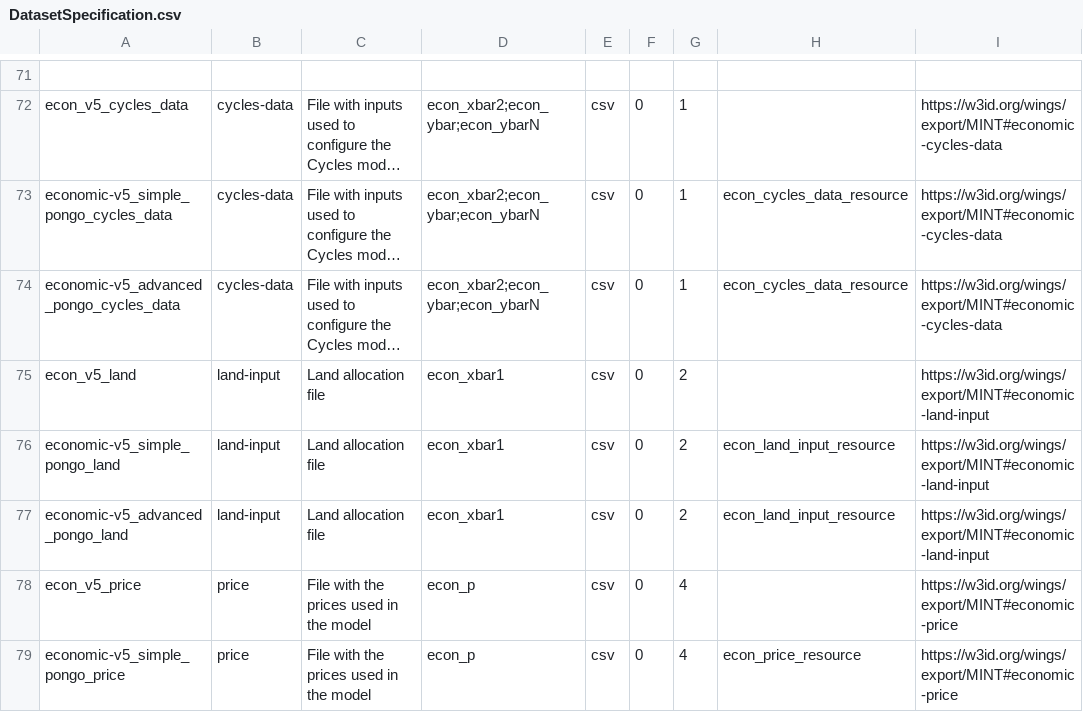
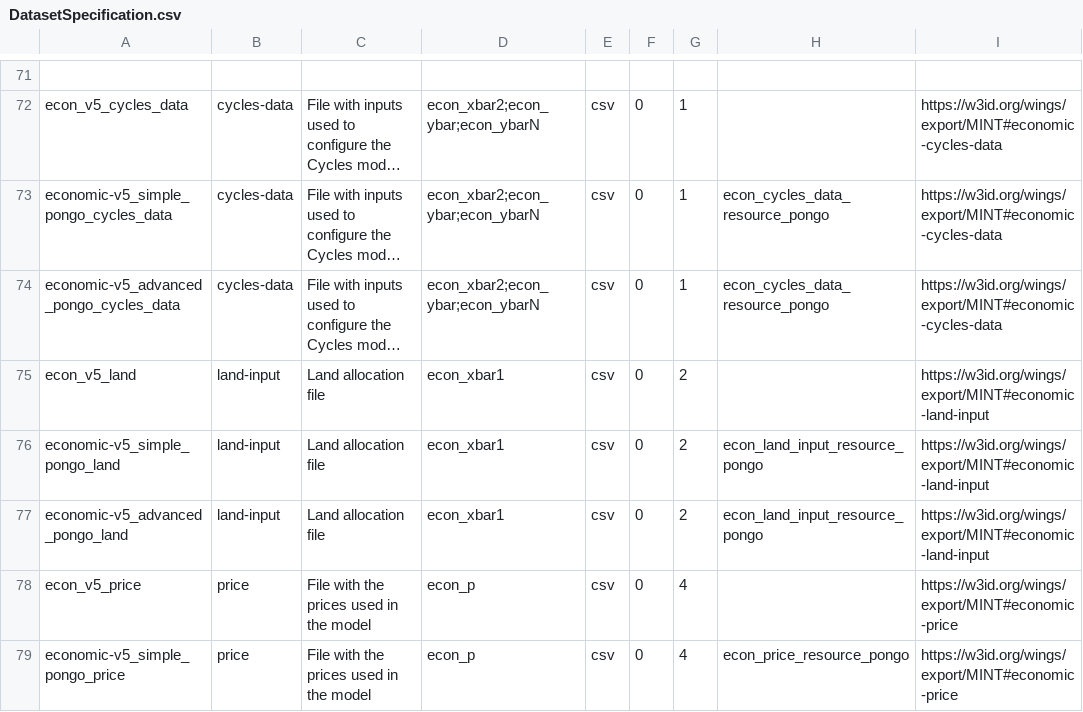
Before and after one commit to mintproject/ModelCatalog, a CSV file: Data/DatasetSpecification.csv, drawn as a sheet; only a part is shown, gaps mark what is left out; long unchanged cells end in …; the diff covers the shown part only; the diff names each change by its address in the sheet, - before the commit and + after, or states it on an @@ line.

Commit message:
changed URIs for resources

```diff
--- a/Data/DatasetSpecification.csv
+++ b/Data/DatasetSpecification.csv
-H73:H74: econ_cycles_data_resource
+H73:H74: econ_cycles_data_resource_pongo
-H76:H77: econ_land_input_resource
+H76:H77: econ_land_input_resource_pongo
-H79: econ_price_resource
+H79: econ_price_resource_pongo
```
Also changed, not shown: 43 edited cells elsewhere in this file, Data/SampleResource.csv.
